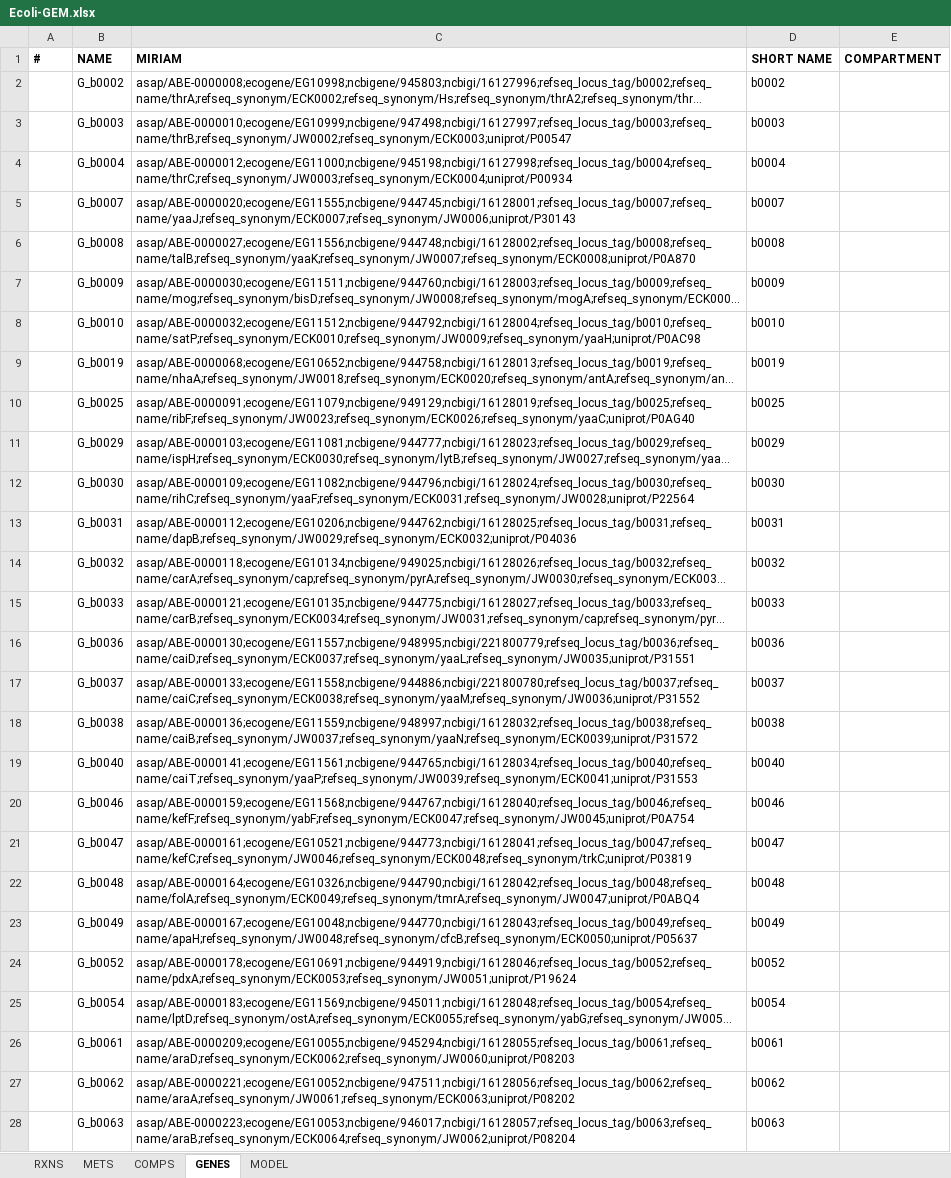
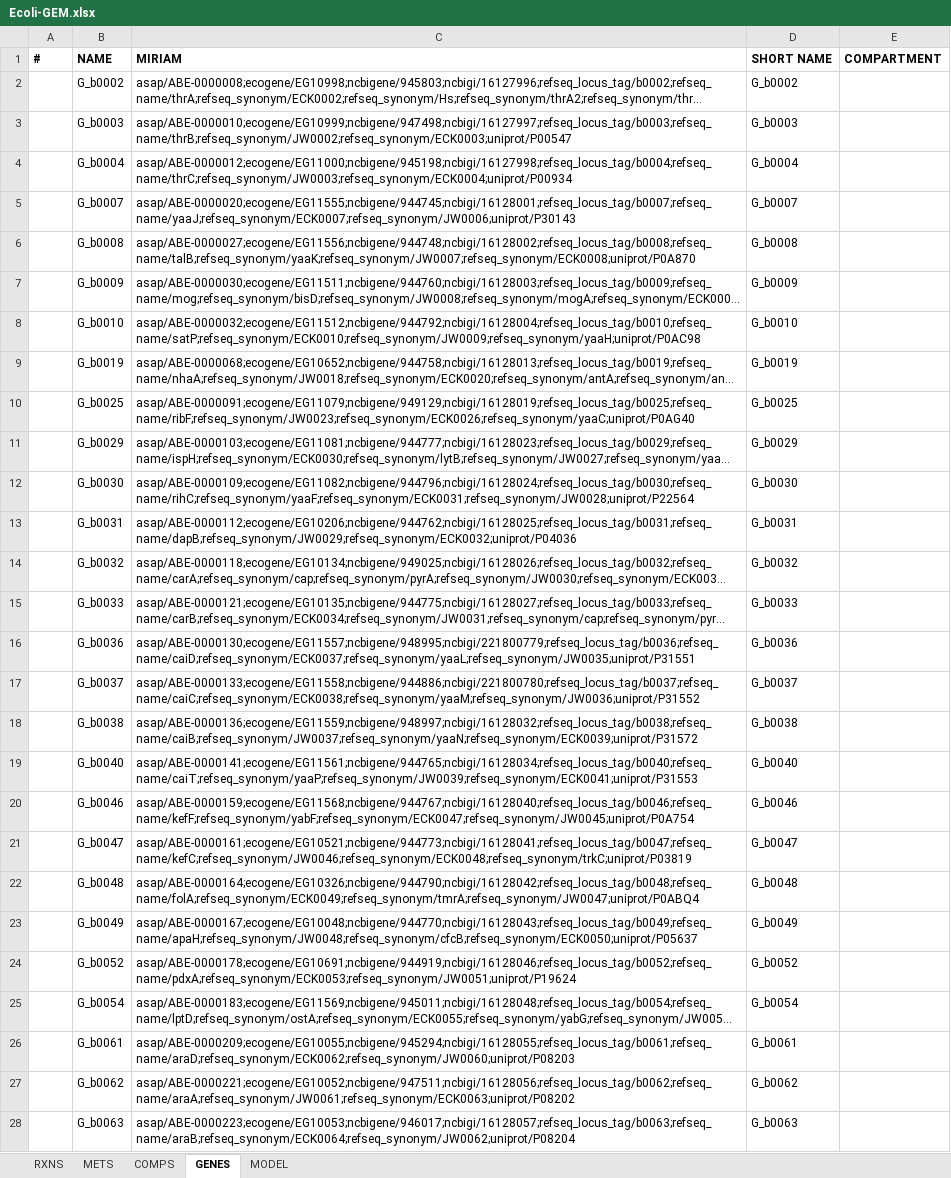
Before and after one commit to bioengtaltech/Ecoli-GEM_simulations, an Excel workbook: model/Ecoli-GEM.xlsx, sheet GENES, drawn as a sheet; only a part is shown; long unchanged cells end in …; values as stored, in another font and other column widths than the file's, no borders; the diff covers the shown part only; the diff names each change by its address in the sheet, - before the commit and + after, or states it on an @@ line.

```diff
--- a/model/Ecoli-GEM.xlsx (sheet GENES)
+++ b/model/Ecoli-GEM.xlsx (sheet GENES)
-D2 (SHORT NAME): b0002
+D2 (SHORT NAME): G_b0002
-D3 (SHORT NAME): b0003
+D3 (SHORT NAME): G_b0003
-D4 (SHORT NAME): b0004
+D4 (SHORT NAME): G_b0004
-D5 (SHORT NAME): b0007
+D5 (SHORT NAME): G_b0007
-D6 (SHORT NAME): b0008
+D6 (SHORT NAME): G_b0008
-D7 (SHORT NAME): b0009
+D7 (SHORT NAME): G_b0009
-D8 (SHORT NAME): b0010
+D8 (SHORT NAME): G_b0010
-D9 (SHORT NAME): b0019
+D9 (SHORT NAME): G_b0019
-D10 (SHORT NAME): b0025
+D10 (SHORT NAME): G_b0025
-D11 (SHORT NAME): b0029
+D11 (SHORT NAME): G_b0029
-D12 (SHORT NAME): b0030
+D12 (SHORT NAME): G_b0030
-D13 (SHORT NAME): b0031
+D13 (SHORT NAME): G_b0031
-D14 (SHORT NAME): b0032
+D14 (SHORT NAME): G_b0032
-D15 (SHORT NAME): b0033
+D15 (SHORT NAME): G_b0033
-D16 (SHORT NAME): b0036
+D16 (SHORT NAME): G_b0036
-D17 (SHORT NAME): b0037
+D17 (SHORT NAME): G_b0037
-D18 (SHORT NAME): b0038
+D18 (SHORT NAME): G_b0038
-D19 (SHORT NAME): b0040
+D19 (SHORT NAME): G_b0040
-D20 (SHORT NAME): b0046
+D20 (SHORT NAME): G_b0046
-D21 (SHORT NAME): b0047
+D21 (SHORT NAME): G_b0047
-D22 (SHORT NAME): b0048
+D22 (SHORT NAME): G_b0048
-D23 (SHORT NAME): b0049
+D23 (SHORT NAME): G_b0049
-D24 (SHORT NAME): b0052
+D24 (SHORT NAME): G_b0052
-D25 (SHORT NAME): b0054
+D25 (SHORT NAME): G_b0054
-D26 (SHORT NAME): b0061
+D26 (SHORT NAME): G_b0061
-D27 (SHORT NAME): b0062
+D27 (SHORT NAME): G_b0062
-D28 (SHORT NAME): b0063
+D28 (SHORT NAME): G_b0063
```
Also changed, not shown: 1489 edited cells elsewhere in this sheet, sheet MODEL, 2 other files.
